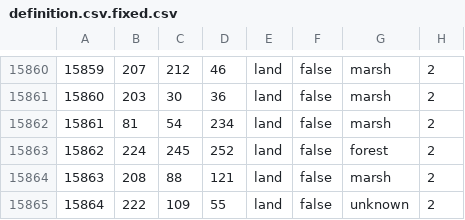
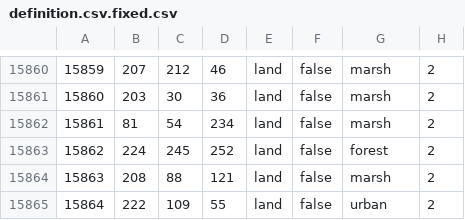
Before and after one commit to skyminer1593/USAStates-Redux, a CSV file: map/definition.csv.fixed.csv, drawn as a sheet; only a part is shown, gaps mark what is left out.

```diff
--- a/map/definition.csv.fixed.csv
+++ b/map/definition.csv.fixed.csv
@@ -15864,2 +15864,2 @@
 15863;208;88;121;land;false;marsh;2
-15864;222;109;55;land;false;unknown;2
+15864;222;109;55;land;false;urban;2
```
Also changed, not shown: map/definition.csv, 2 other files.
